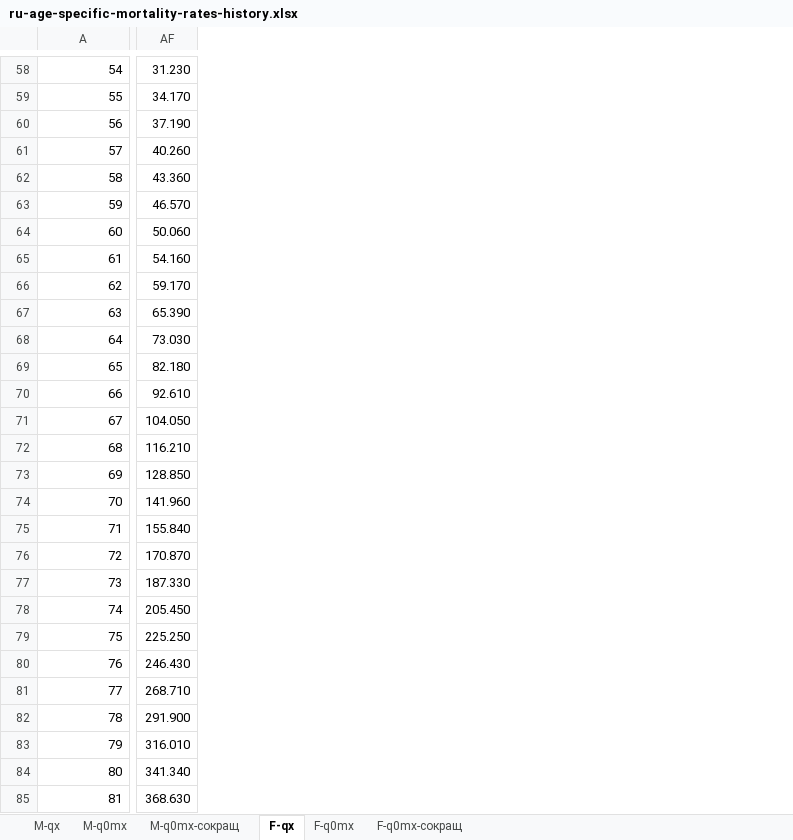
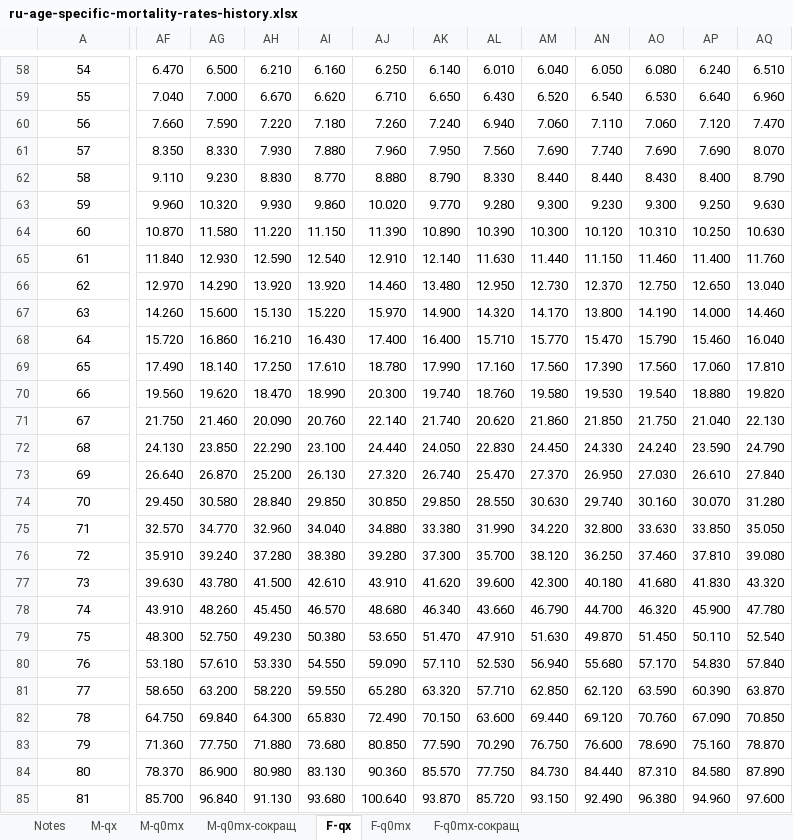
Before and after one commit to oboguev/RTSS, an Excel workbook: workbooks/ru-age-specific-mortality-rates-history.xlsx, sheet F-qx, drawn as a sheet; only a part is shown, gaps mark what is left out; values as stored, in another font and other column widths than the file's, no borders; removed rows and columns are numbered as before the commit, all else as after; the diff covers the shown part only; the diff names each change by its address in the sheet, - before the commit and + after, or states it on an @@ line.

```diff
--- a/workbooks/ru-age-specific-mortality-rates-history.xlsx (sheet F-qx)
+++ b/workbooks/ru-age-specific-mortality-rates-history.xlsx (sheet F-qx)
+sheet tab: Notes
-column AF, rows 58-85: 31.230 | 34.170 | 37.190 | 40.260 | 43.360 | 46.570 | 50.060 | 54.160 | 59.170 | 65.390 | 73.030 | 82.180 | 92.610 | 104.050 | 116.210 | 128.850 | 141.960 | 155.840 | 170.870 | 187.330 | 205.450 | 225.250 | 246.430 | 268.710 | 291.900 | 316.010 | 341.340 | 368.630
+column AF, rows 58-85: 6.470 | 7.040 | 7.660 | 8.350 | 9.110 | 9.960 | 10.870 | 11.840 | 12.970 | 14.260 | 15.720 | 17.490 | 19.560 | 21.750 | 24.130 | 26.640 | 29.450 | 32.570 | 35.910 | 39.630 | 43.910 | 48.300 | 53.180 | 58.650 | 64.750 | 71.360 | 78.370 | 85.700
+column AG, rows 58-85: 6.500 | 7.000 | 7.590 | 8.330 | 9.230 | 10.320 | 11.580 | 12.930 | 14.290 | 15.600 | 16.860 | 18.140 | 19.620 | 21.460 | 23.850 | 26.870 | 30.580 | 34.770 | 39.240 | 43.780 | 48.260 | 52.750 | 57.610 | 63.200 | 69.840 | 77.750 | 86.900 | 96.840
+column AH, rows 58-85: 6.210 | 6.670 | 7.220 | 7.930 | 8.830 | 9.930 | 11.220 | 12.590 | 13.920 | 15.130 | 16.210 | 17.250 | 18.470 | 20.090 | 22.290 | 25.200 | 28.840 | 32.960 | 37.280 | 41.500 | 45.450 | 49.230 | 53.330 | 58.220 | 64.300 | 71.880 | 80.980 | 91.130
+column AI, rows 58-85: 6.160 | 6.620 | 7.180 | 7.880 | 8.770 | 9.860 | 11.150 | 12.540 | 13.920 | 15.220 | 16.430 | 17.610 | 18.990 | 20.760 | 23.100 | 26.130 | 29.850 | 34.040 | 38.380 | 42.610 | 46.570 | 50.380 | 54.550 | 59.550 | 65.830 | 73.680 | 83.130 | 93.680
+column AJ, rows 58-85: 6.250 | 6.710 | 7.260 | 7.960 | 8.880 | 10.020 | 11.390 | 12.910 | 14.460 | 15.970 | 17.400 | 18.780 | 20.300 | 22.140 | 24.440 | 27.320 | 30.850 | 34.880 | 39.280 | 43.910 | 48.680 | 53.650 | 59.090 | 65.280 | 72.490 | 80.850 | 90.360 | 100.640
+column AK, rows 58-85: 6.140 | 6.650 | 7.240 | 7.950 | 8.790 | 9.770 | 10.890 | 12.140 | 13.480 | 14.900 | 16.400 | 17.990 | 19.740 | 21.740 | 24.050 | 26.740 | 29.850 | 33.380 | 37.300 | 41.620 | 46.340 | 51.470 | 57.110 | 63.320 | 70.150 | 77.590 | 85.570 | 93.870
+column AL, rows 58-85: 6.010 | 6.430 | 6.940 | 7.560 | 8.330 | 9.280 | 10.390 | 11.630 | 12.950 | 14.320 | 15.710 | 17.160 | 18.760 | 20.620 | 22.830 | 25.470 | 28.550 | 31.990 | 35.700 | 39.600 | 43.660 | 47.910 | 52.530 | 57.710 | 63.600 | 70.290 | 77.750 | 85.720
+column AM, rows 58-85: 6.040 | 6.520 | 7.060 | 7.690 | 8.440 | 9.300 | 10.300 | 11.440 | 12.730 | 14.170 | 15.770 | 17.560 | 19.580 | 21.860 | 24.450 | 27.370 | 30.630 | 34.220 | 38.120 | 42.300 | 46.790 | 51.630 | 56.940 | 62.850 | 69.440 | 76.750 | 84.730 | 93.150
+column AN, rows 58-85: 6.050 | 6.540 | 7.110 | 7.740 | 8.440 | 9.230 | 10.120 | 11.150 | 12.370 | 13.800 | 15.470 | 17.390 | 19.530 | 21.850 | 24.330 | 26.950 | 29.740 | 32.800 | 36.250 | 40.180 | 44.700 | 49.870 | 55.680 | 62.120 | 69.120 | 76.600 | 84.440 | 92.490
+column AO, rows 58-85: 6.080 | 6.530 | 7.060 | 7.690 | 8.430 | 9.300 | 10.310 | 11.460 | 12.750 | 14.190 | 15.790 | 17.560 | 19.540 | 21.750 | 24.240 | 27.030 | 30.160 | 33.630 | 37.460 | 41.680 | 46.320 | 51.450 | 57.170 | 63.590 | 70.760 | 78.690 | 87.310 | 96.380
+column AP, rows 58-85: 6.240 | 6.640 | 7.120 | 7.690 | 8.400 | 9.250 | 10.250 | 11.400 | 12.650 | 14.000 | 15.460 | 17.060 | 18.880 | 21.040 | 23.590 | 26.610 | 30.070 | 33.850 | 37.810 | 41.830 | 45.900 | 50.110 | 54.830 | 60.390 | 67.090 | 75.160 | 84.580 | 94.960
+column AQ, rows 58-85: 6.510 | 6.960 | 7.470 | 8.070 | 8.790 | 9.630 | 10.630 | 11.760 | 13.040 | 14.460 | 16.040 | 17.810 | 19.820 | 22.130 | 24.790 | 27.840 | 31.280 | 35.050 | 39.080 | 43.320 | 47.780 | 52.540 | 57.840 | 63.870 | 70.850 | 78.870 | 87.890 | 97.600
-A58:A85 alignment: right
+A58:A85 alignment: center
```
Also changed, not shown: 55 added columns and cell formats elsewhere in this sheet, sheet M-qx, sheet F-q0mx, sheet M-q0mx, sheet F-q0mx-сокращ, sheet M-q0mx-сокращ, charts or pictures.
